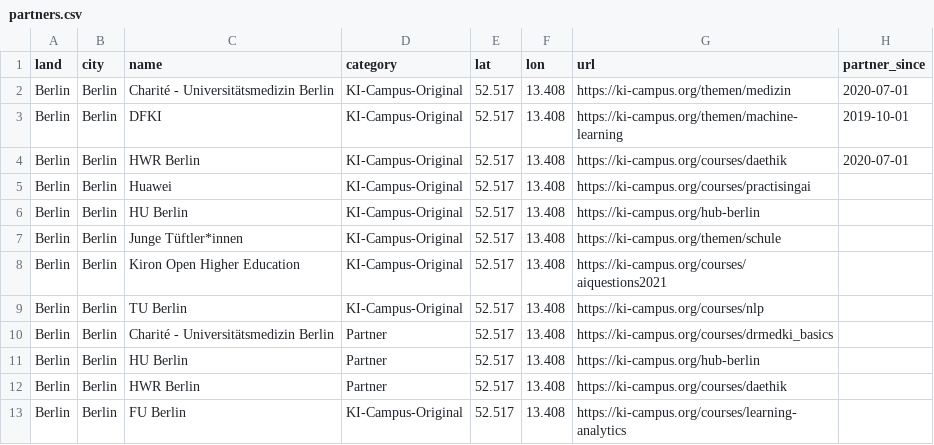
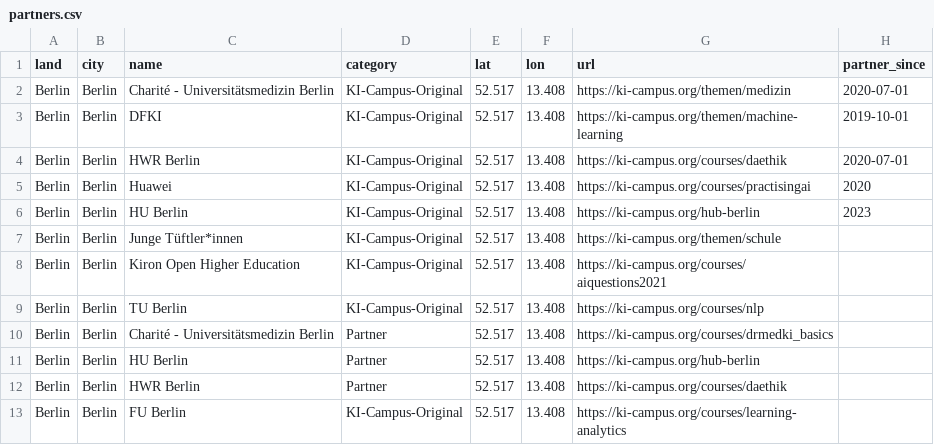
Before and after one commit to KI-Campus/community-map, a CSV file: docs/data/partners.csv, drawn as a sheet; only a part is shown.

Commit message:
Update partners.csv for testing

```diff
--- a/docs/data/partners.csv
+++ b/docs/data/partners.csv
@@ -4,4 +4,4 @@ Berlin ,Berlin ,DFKI,KI-Campus-Original ,52.517,13.408,https://ki-campus.org/the
 Berlin ,Berlin ,HWR Berlin,KI-Campus-Original ,52.517,13.408,https://ki-campus.org/courses/daethik,2020-07-01
-Berlin ,Berlin ,Huawei,KI-Campus-Original ,52.517,13.408,https://ki-campus.org/courses/practisingai,
-Berlin ,Berlin ,HU Berlin ,KI-Campus-Original ,52.517,13.408,https://ki-campus.org/hub-berlin,
+Berlin ,Berlin ,Huawei,KI-Campus-Original ,52.517,13.408,https://ki-campus.org/courses/practisingai,2020
+Berlin ,Berlin ,HU Berlin ,KI-Campus-Original ,52.517,13.408,https://ki-campus.org/hub-berlin,2023
 Berlin ,Berlin ,Junge Tüftler*innen,KI-Campus-Original ,52.517,13.408,https://ki-campus.org/themen/schule,
```
